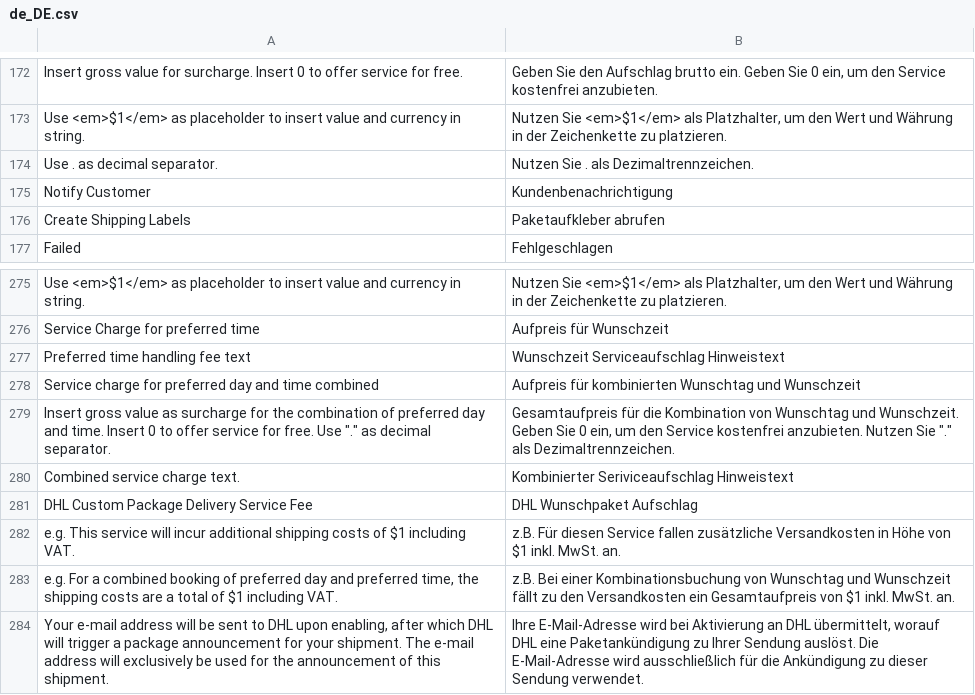
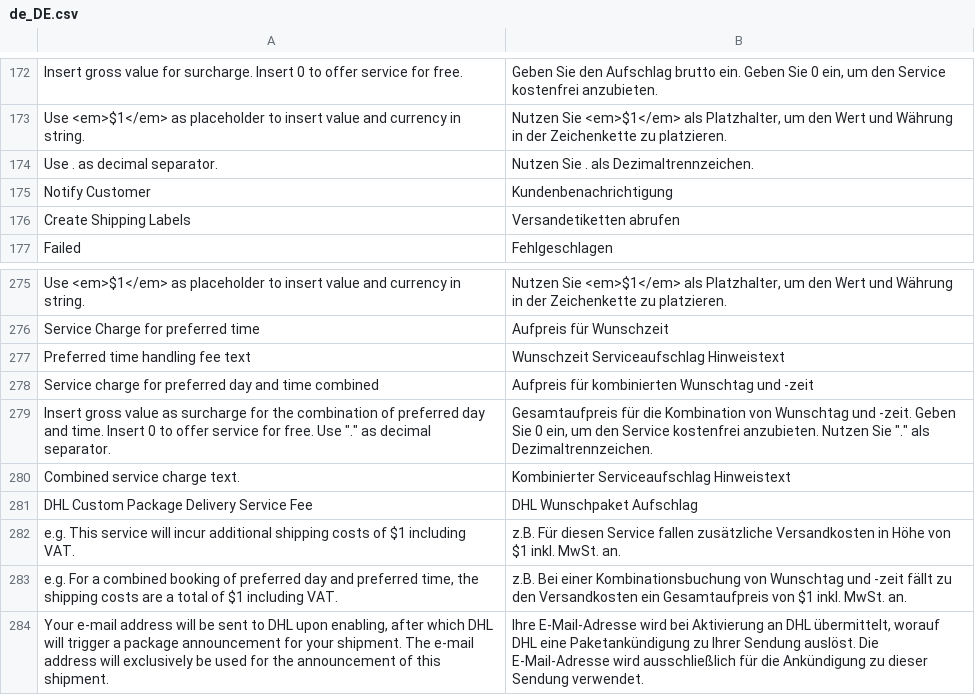
Before and after one commit to netresearch/dhl-module-shipping-m2, a CSV file: i18n/de_DE.csv, drawn as a sheet; only a part is shown, gaps mark what is left out.

Commit message:
DHLVM2-340: Minor translation improvements

```diff
--- a/i18n/de_DE.csv
+++ b/i18n/de_DE.csv
@@ -175,3 +175,3 @@
 "Notify Customer","Kundenbenachrichtigung"
-"Create Shipping Labels","Paketaufkleber abrufen"
+"Create Shipping Labels","Versandetiketten abrufen"
 "Failed ","Fehlgeschlagen"
@@ -277,8 +277,8 @@
 "Preferred time handling fee text","Wunschzeit Serviceaufschlag Hinweistext"
-"Service charge for preferred day and time combined","Aufpreis für kombinierten Wunschtag und Wunschzeit"
-"Insert gross value as surcharge for the combination of preferred day and time. Insert 0 to offer service for free. Use ""."" as decimal separator.","Gesamtaufpreis für die Kombination von Wunschtag und Wunschzeit. Geben Sie 0 ein, um den Service kostenfrei anzubieten. Nutzen Sie ""."" als Dezimaltrennzeichen."
-"Combined service charge text.","Kombinierter Seriviceaufschlag Hinweistext"
+"Service charge for preferred day and time combined","Aufpreis für kombinierten Wunschtag und -zeit"
+"Insert gross value as surcharge for the combination of preferred day and time. Insert 0 to offer service for free. Use ""."" as decimal separator.","Gesamtaufpreis für die Kombination von Wunschtag und -zeit. Geben Sie 0 ein, um den Service kostenfrei anzubieten. Nutzen Sie ""."" als Dezimaltrennzeichen."
+"Combined service charge text.","Kombinierter Serviceaufschlag Hinweistext"
 "DHL Custom Package Delivery Service Fee","DHL Wunschpaket Aufschlag"
 "e.g. This service will incur additional shipping costs of $1 including VAT.","z.B. Für diesen Service fallen zusätzliche Versandkosten in Höhe von $1 inkl. MwSt. an."
-"e.g. For a combined booking of preferred day and preferred time, the shipping costs are a total of $1 including VAT.","z.B. Bei einer Kombinationsbuchung von Wunschtag und Wunschzeit fällt zu den Versandkosten ein Gesamtaufpreis von $1 inkl. MwSt. an."
+"e.g. For a combined booking of preferred day and preferred time, the shipping costs are a total of $1 including VAT.","z.B. Bei einer Kombinationsbuchung von Wunschtag und -zeit fällt zu den Versandkosten ein Gesamtaufpreis von $1 inkl. MwSt. an."
 "Your e-mail address will be sent to DHL upon enabling, after which DHL will trigger a package announcement for your shipment. The e-mail address will exclusively be used for the announcement of this shipment.","Ihre E-Mail-Adresse wird bei Aktivierung an DHL übermittelt, worauf DHL eine Paketankündigung zu Ihrer Sendung auslöst. Die E-Mail-Adresse wird ausschließlich für die Ankündigung zu dieser Sendung verwendet."
```
